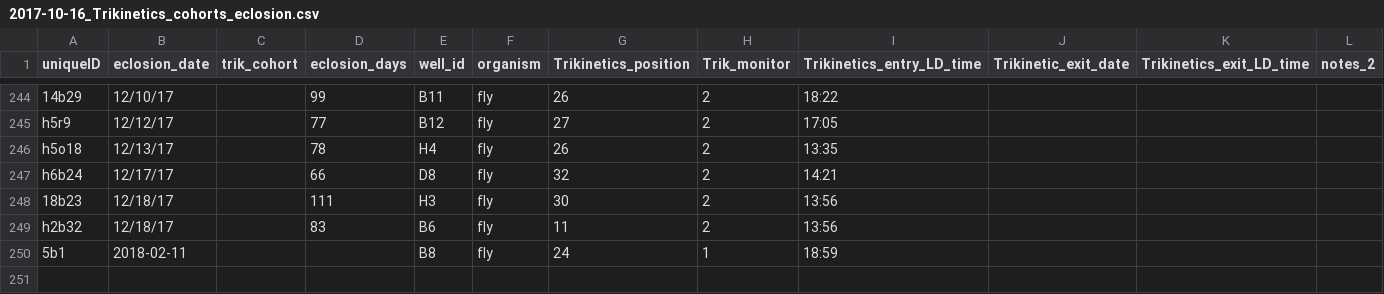
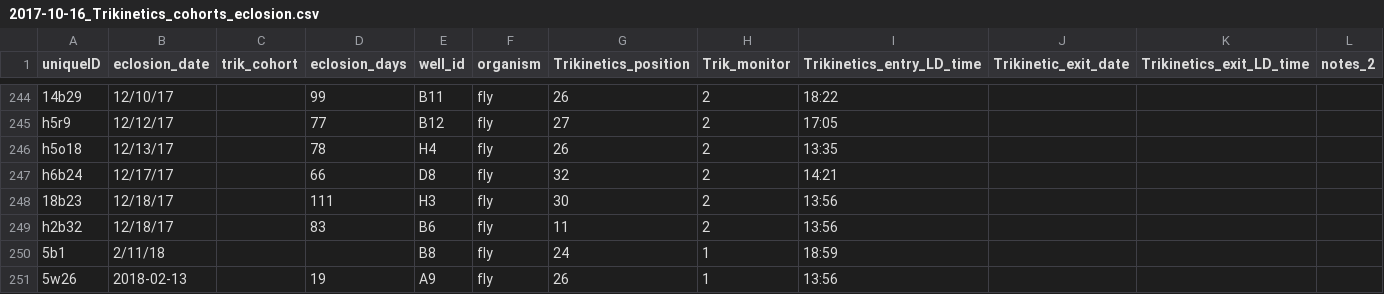
Before and after one commit to adnguyen/Circadian_rhythm_runs_seasonal_timing, a CSV file: Data/2017-10-16_Trikinetics_cohorts_eclosion.csv, drawn as a sheet; only a part is shown, gaps mark what is left out; rows hold the shown columns only; the diff names each change by its address in the sheet, - before the commit and + after, or states it on an @@ line.

Commit message:
adding to datasheet entrianment to free run transfer

```diff
--- a/Data/2017-10-16_Trikinetics_cohorts_eclosion.csv
+++ b/Data/2017-10-16_Trikinetics_cohorts_eclosion.csv
-B250 (eclosion_date): 2018-02-11
+B250 (eclosion_date): 2/11/18
+row 251: 5w26 | 2018-02-13 |  | 19 | A9 | fly | 26 | 1 | 13:56
```
